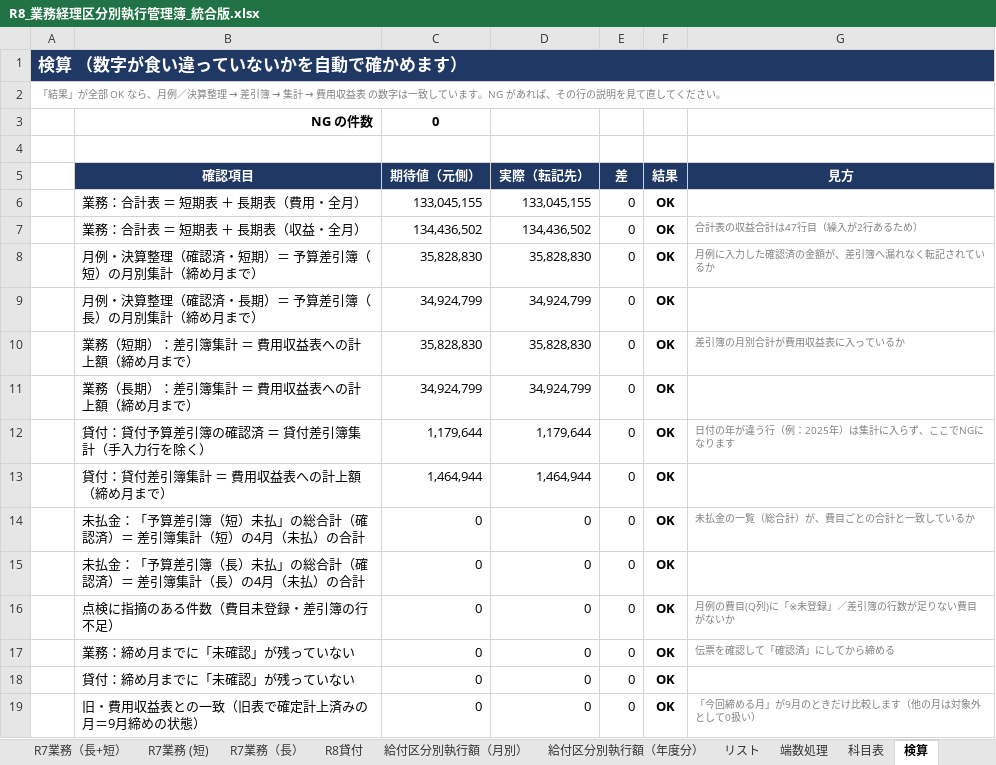
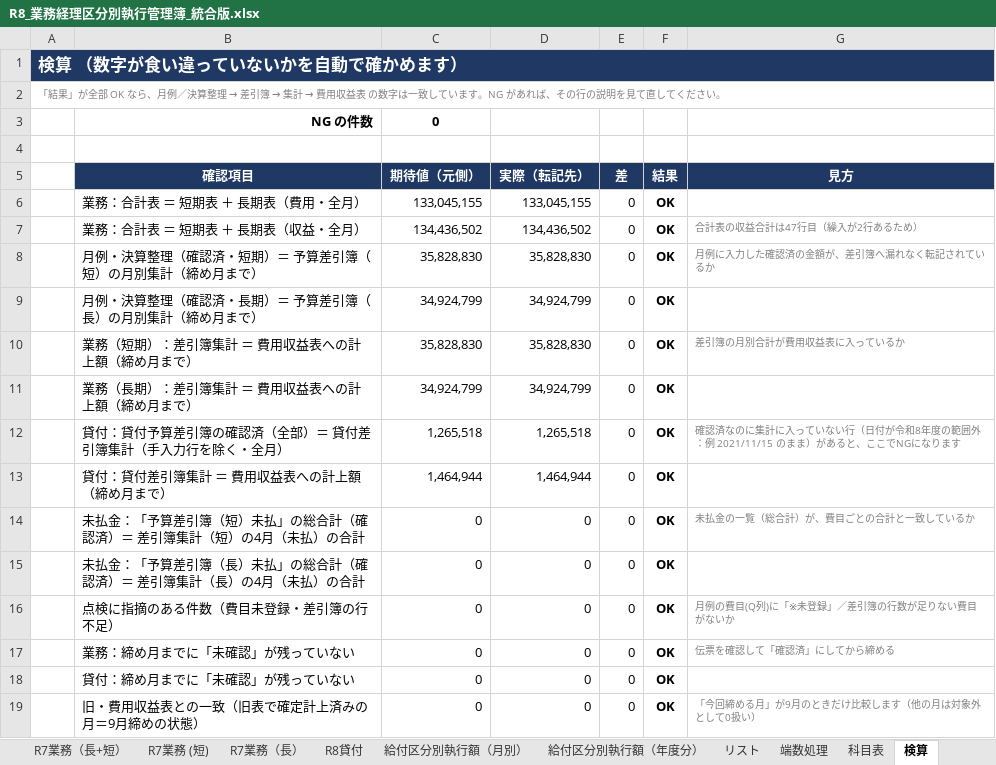
Before and after one commit to iidodo-com/iidodo, an Excel workbook: 費用収益表_統合版/R8_業務経理区分別執行管理簿_統合版.xlsx, sheet 検算, drawn as a sheet; values as stored, in another font and other column widths than the file's, no borders; conditional formats not drawn; removed rows and columns are numbered as before the commit, all else as after; the diff names each change by its address in the sheet, - before the commit and + after, or states it on an @@ line.

```diff
--- a/費用収益表_統合版/R8_業務経理区分別執行管理簿_統合版.xlsx (sheet 検算)
+++ b/費用収益表_統合版/R8_業務経理区分別執行管理簿_統合版.xlsx (sheet 検算)
-row 12:  | 貸付：貸付予算差引簿の確認済 ＝ 貸付差引簿集計（手入力行を除く） | 1,179,644 | 1,179,644 | 0 | OK | 日付の年が違う行（例：2025年）は集計に入らず、ここでNGになります
+row 12:  | 貸付：貸付予算差引簿の確認済（全部）＝ 貸付差引簿集計（手入力行を除く・全月） | 1,265,518 | 1,265,518 | 0 | OK | 確認済なのに集計に入っていない行（日付が令和8年度の範囲外：例 2021/11/15 のまま）があると、ここでNGになります
```
Also changed, not shown: sheet 月次締め, formulas that keep their value, 1 other file.
